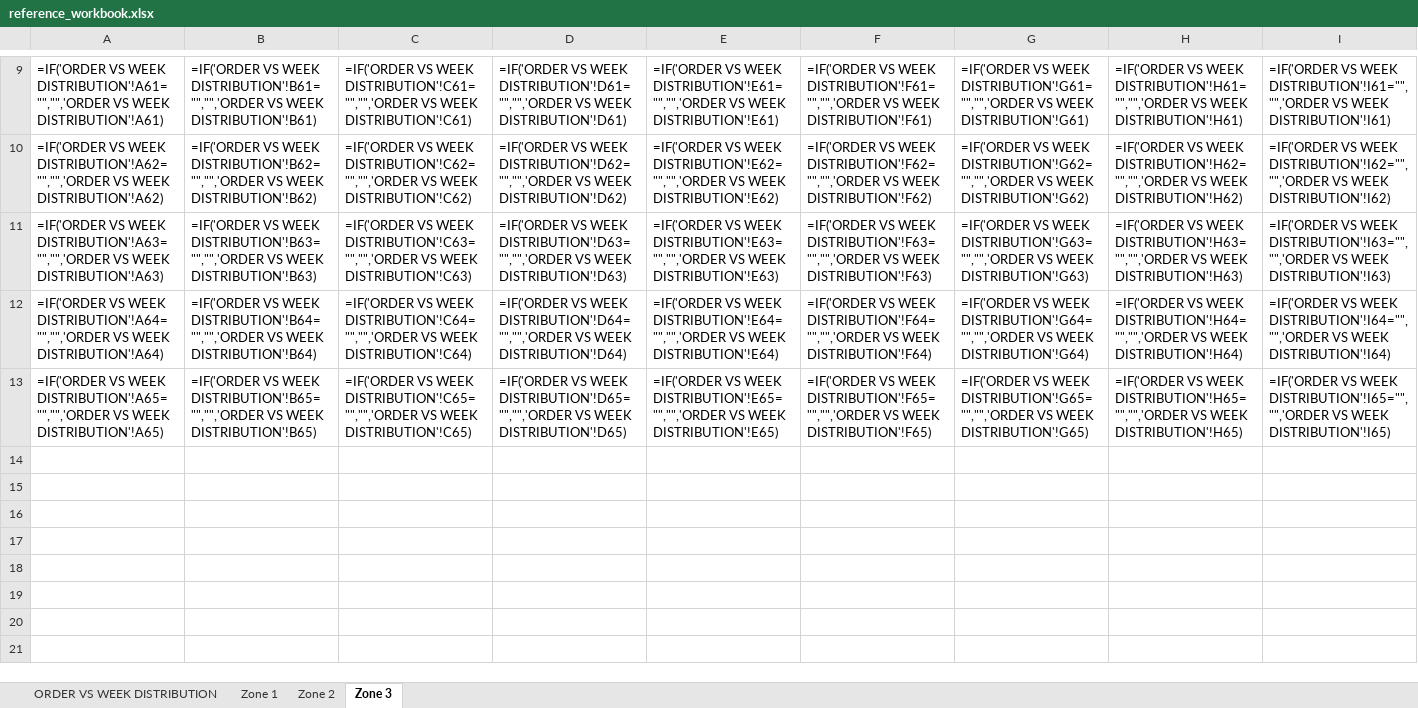
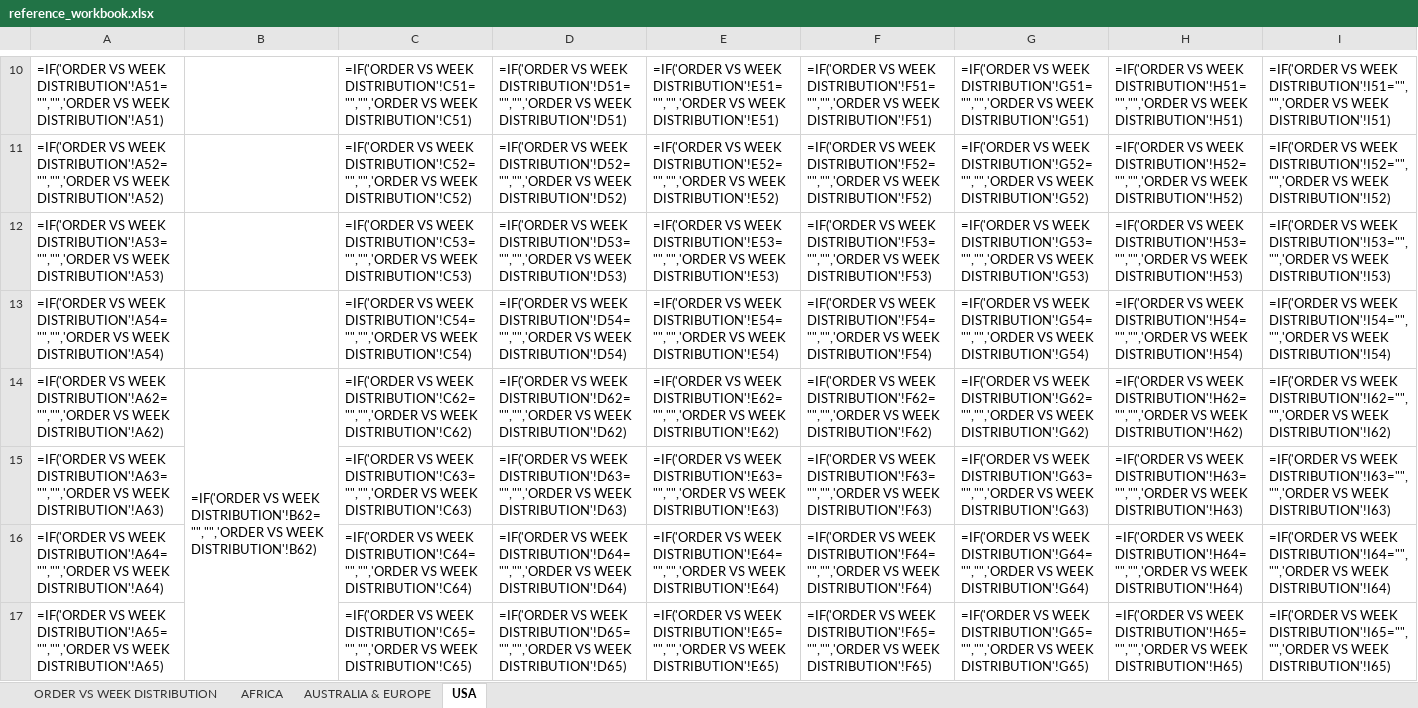
Before and after one commit to lokeshaijt/capacity-vs-order-distribution, an Excel workbook: reference_workbook.xlsx, sheet USA, drawn as a sheet; only a part is shown, gaps mark what is left out; values as stored, in another font and other column widths than the file's, no cell formats; formulas without a stored value are shown as written; conditional formats not drawn; addresses are those after the commit; rows hold the shown columns only; the diff covers the shown part only; the diff names each change by its address in the sheet, - before the commit and + after, or states it on an @@ line.

```diff
--- a/reference_workbook.xlsx (sheet USA)
+++ b/reference_workbook.xlsx (sheet USA)
-sheet tab: Zone 1
+sheet tab: AFRICA
-sheet tab: Zone 2
+sheet tab: AUSTRALIA & EUROPE
-sheet tab: Zone 3
+sheet tab: USA
-A10: …VS WEEK DISTRIBUTION'!A61="","",'ORDER VS WEEK DISTRIBUTION'!A61)
+A10: …VS WEEK DISTRIBUTION'!A51="","",'ORDER VS WEEK DISTRIBUTION'!A51)
-B10: =IF('ORDER VS WEEK DISTRIBUTION'!B61="","",'ORDER VS WEEK DISTRIBUTION'!B61)
+B10: (empty)
-C10: …VS WEEK DISTRIBUTION'!C61="","",'ORDER VS WEEK DISTRIBUTION'!C61)
+C10: …VS WEEK DISTRIBUTION'!C51="","",'ORDER VS WEEK DISTRIBUTION'!C51)
-D10: …VS WEEK DISTRIBUTION'!D61="","",'ORDER VS WEEK DISTRIBUTION'!D61)
+D10: …VS WEEK DISTRIBUTION'!D51="","",'ORDER VS WEEK DISTRIBUTION'!D51)
-E10: …VS WEEK DISTRIBUTION'!E61="","",'ORDER VS WEEK DISTRIBUTION'!E61)
+E10: …VS WEEK DISTRIBUTION'!E51="","",'ORDER VS WEEK DISTRIBUTION'!E51)
-F10: …VS WEEK DISTRIBUTION'!F61="","",'ORDER VS WEEK DISTRIBUTION'!F61)
+F10: …VS WEEK DISTRIBUTION'!F51="","",'ORDER VS WEEK DISTRIBUTION'!F51)
-G10: …VS WEEK DISTRIBUTION'!G61="","",'ORDER VS WEEK DISTRIBUTION'!G61)
+G10: …VS WEEK DISTRIBUTION'!G51="","",'ORDER VS WEEK DISTRIBUTION'!G51)
-H10: …VS WEEK DISTRIBUTION'!H61="","",'ORDER VS WEEK DISTRIBUTION'!H61)
+H10: …VS WEEK DISTRIBUTION'!H51="","",'ORDER VS WEEK DISTRIBUTION'!H51)
-I10: …VS WEEK DISTRIBUTION'!I61="","",'ORDER VS WEEK DISTRIBUTION'!I61)
+I10: …VS WEEK DISTRIBUTION'!I51="","",'ORDER VS WEEK DISTRIBUTION'!I51)
+row 11: =IF('ORDER VS WEEK DISTRIBUTION'!A52="","",'ORDER VS WEEK DISTRIBUTION'!A52) |  | =IF('ORDER VS WEEK DISTRIBUTION'!C52="","",'ORDER VS WEEK DISTRIBUTION'!C52) | =IF('ORDER VS WEEK DISTRIBUTION'!D52="","",'ORDER VS WEEK DISTRIBUTION'!D52) | =IF('ORDER VS WEEK DISTRIBUTION'!E52="","",'ORDER VS WEEK DISTRIBUTION'!E52) | =IF('ORDER VS WEEK DISTRIBUTION'!F52="","",'ORDER VS WEEK DISTRIBUTION'!F52) | =IF('ORDER VS WEEK DISTRIBUTION'!G52="","",'ORDER VS WEEK DISTRIBUTION'!G52) | =IF('ORDER VS WEEK DISTRIBUTION'!H52="","",'ORDER VS WEEK DISTRIBUTION'!H52) | =IF('ORDER VS WEEK DISTRIBUTION'!I52="","",'ORDER VS WEEK DISTRIBUTION'!I52)
+row 12: =IF('ORDER VS WEEK DISTRIBUTION'!A53="","",'ORDER VS WEEK DISTRIBUTION'!A53) |  | =IF('ORDER VS WEEK DISTRIBUTION'!C53="","",'ORDER VS WEEK DISTRIBUTION'!C53) | =IF('ORDER VS WEEK DISTRIBUTION'!D53="","",'ORDER VS WEEK DISTRIBUTION'!D53) | =IF('ORDER VS WEEK DISTRIBUTION'!E53="","",'ORDER VS WEEK DISTRIBUTION'!E53) | =IF('ORDER VS WEEK DISTRIBUTION'!F53="","",'ORDER VS WEEK DISTRIBUTION'!F53) | =IF('ORDER VS WEEK DISTRIBUTION'!G53="","",'ORDER VS WEEK DISTRIBUTION'!G53) | =IF('ORDER VS WEEK DISTRIBUTION'!H53="","",'ORDER VS WEEK DISTRIBUTION'!H53) | =IF('ORDER VS WEEK DISTRIBUTION'!I53="","",'ORDER VS WEEK DISTRIBUTION'!I53)
+row 13: =IF('ORDER VS WEEK DISTRIBUTION'!A54="","",'ORDER VS WEEK DISTRIBUTION'!A54) |  | =IF('ORDER VS WEEK DISTRIBUTION'!C54="","",'ORDER VS WEEK DISTRIBUTION'!C54) | =IF('ORDER VS WEEK DISTRIBUTION'!D54="","",'ORDER VS WEEK DISTRIBUTION'!D54) | =IF('ORDER VS WEEK DISTRIBUTION'!E54="","",'ORDER VS WEEK DISTRIBUTION'!E54) | =IF('ORDER VS WEEK DISTRIBUTION'!F54="","",'ORDER VS WEEK DISTRIBUTION'!F54) | =IF('ORDER VS WEEK DISTRIBUTION'!G54="","",'ORDER VS WEEK DISTRIBUTION'!G54) | =IF('ORDER VS WEEK DISTRIBUTION'!H54="","",'ORDER VS WEEK DISTRIBUTION'!H54) | =IF('ORDER VS WEEK DISTRIBUTION'!I54="","",'ORDER VS WEEK DISTRIBUTION'!I54)
+B14:B17 merged
-B15: =IF('ORDER VS WEEK DISTRIBUTION'!B63="","",'ORDER VS WEEK DISTRIBUTION'!B63)
+B15: (empty)
-B16: =IF('ORDER VS WEEK DISTRIBUTION'!B64="","",'ORDER VS WEEK DISTRIBUTION'!B64)
+B16: (empty)
-B17: =IF('ORDER VS WEEK DISTRIBUTION'!B65="","",'ORDER VS WEEK DISTRIBUTION'!B65)
+B17: (empty)
```
Also changed, not shown: 1 added row, 124 edited cells and merged cells elsewhere in this sheet, sheet AFRICA, sheet AUSTRALIA & EUROPE, cell formats, 2 other files.
